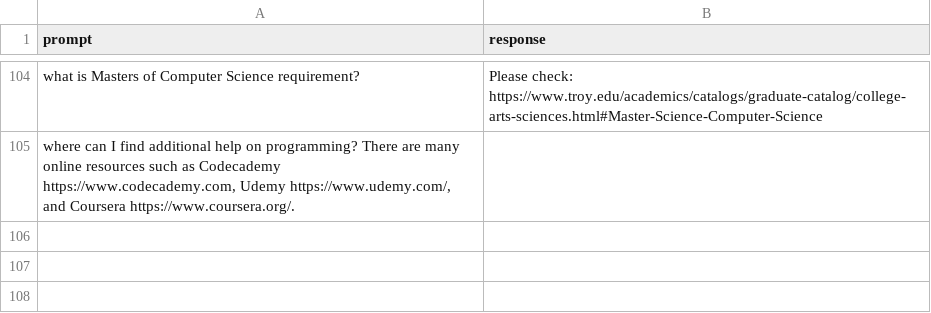
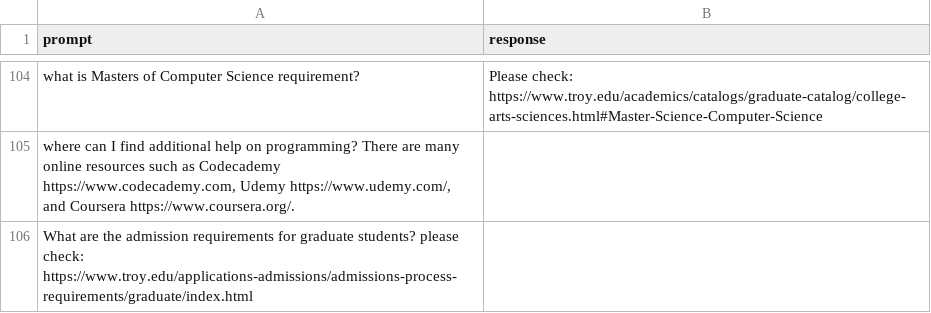
Before and after one commit to DavidL10189/NLP-RD2, a CSV file: InputDocs/prompt_answer.csv, drawn as a sheet; only a part is shown, gaps mark what is left out.

Commit message:
Prompt cleanup

```diff
--- a/InputDocs/prompt_answer.csv
+++ b/InputDocs/prompt_answer.csv
@@ -105 +105,2 @@ what is Masters of Computer Science requirement?	Please check: https://www.troy.
 where can I find additional help on programming? There are many online resources such as Codecademy https://www.codecademy.com, Udemy https://www.udemy.com/, and Coursera https://www.coursera.org/.
+What are the admission requirements for graduate students? please check: https://www.troy.edu/applications-admissions/admissions-process-requirements/graduate/index.html
```
